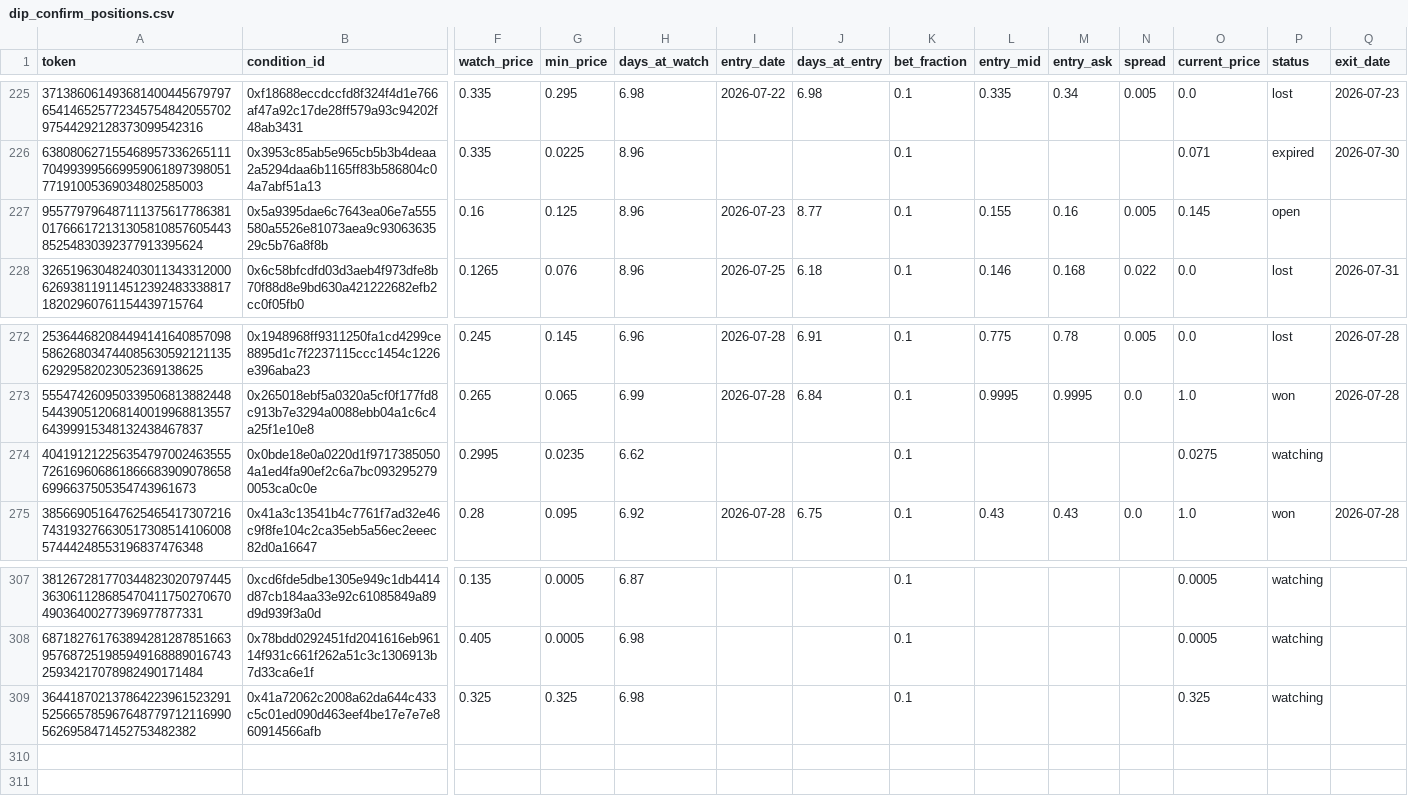
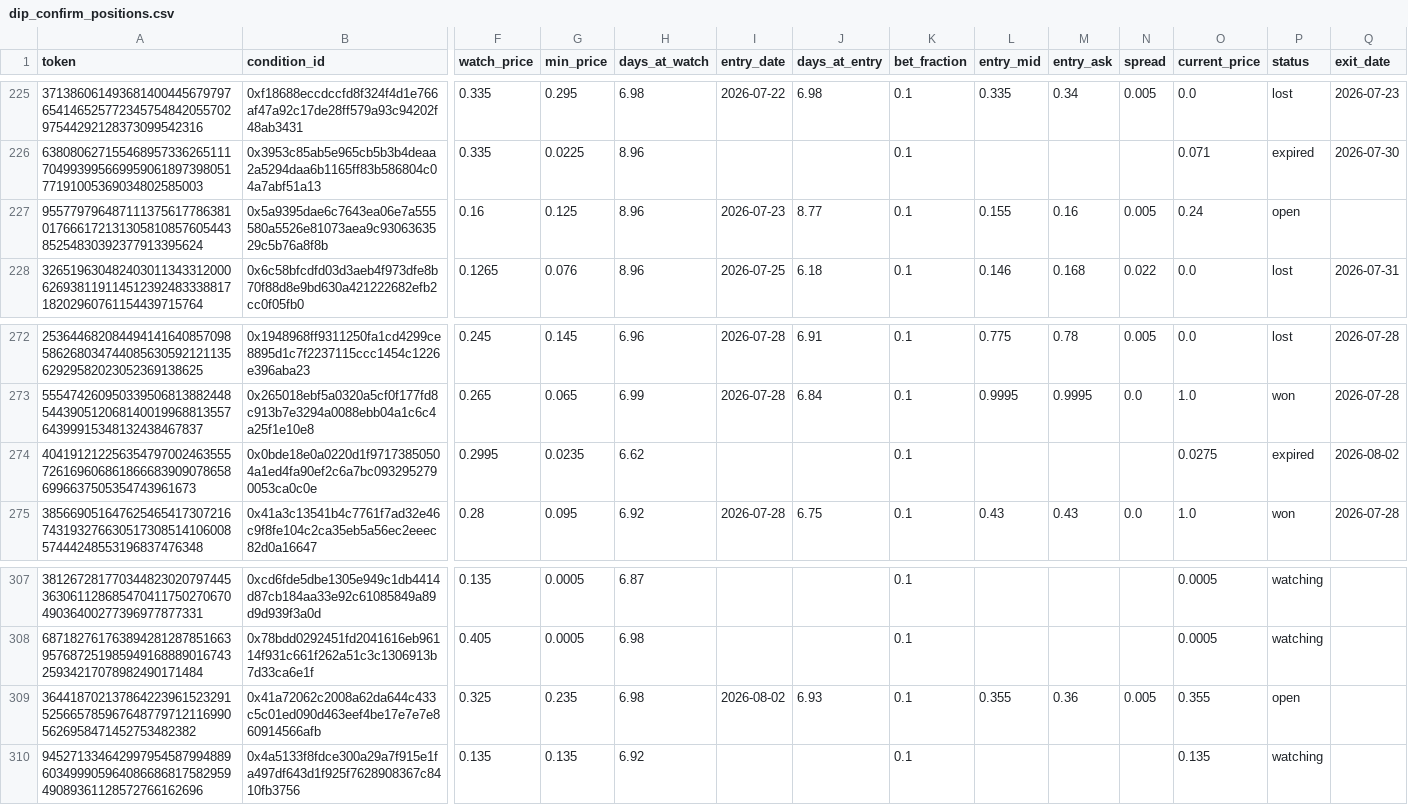
Before and after one commit to skanderbellil/Bayes-ically-Rich, a CSV file: data/paper_trade/dip_confirm_positions.csv, drawn as a sheet; only a part is shown, gaps mark what is left out; rows hold the shown columns only; the diff names each change by its address in the sheet, - before the commit and + after, or states it on an @@ line.

```diff
--- a/data/paper_trade/dip_confirm_positions.csv
+++ b/data/paper_trade/dip_confirm_positions.csv
-O227 (current_price): 0.145
+O227 (current_price): 0.24
-P274 (status): watching
+P274 (status): expired
-Q274 (exit_date): (empty)
+Q274 (exit_date): 2026-08-02
-G309 (min_price): 0.325
+G309 (min_price): 0.235
-I309 (entry_date): (empty)
+I309 (entry_date): 2026-08-02
-J309 (days_at_entry): (empty)
+J309 (days_at_entry): 6.93
-L309 (entry_mid): (empty)
+L309 (entry_mid): 0.355
-M309 (entry_ask): (empty)
+M309 (entry_ask): 0.36
-N309 (spread): (empty)
+N309 (spread): 0.005
-O309 (current_price): 0.325
+O309 (current_price): 0.355
-P309 (status): watching
+P309 (status): open
+row 310: 94527133464299795458799488960349990596408668681758295949089361128572766162696 | 0x4a5133f8fdce300a29a7f915e1fa497df643d1f925f7628908367c8410fb3756 | 0.135 | 0.135 | 6.92 |  |  | 0.1 |  |  |  | 0.135 | watching
```
Also changed, not shown: data/paper_trade/midprice_yes_10_20_positions.csv, data/paper_trade/midprice_yes_10_30_positions.csv, 12 other files.
